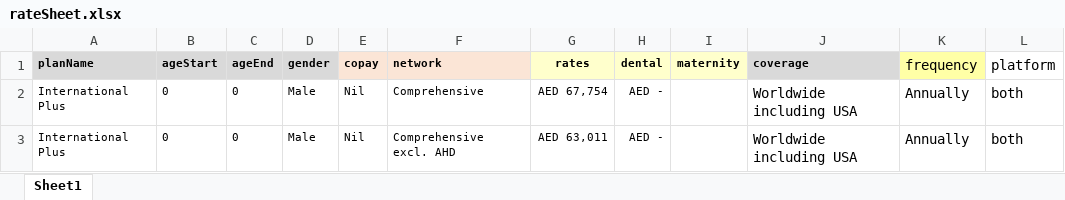
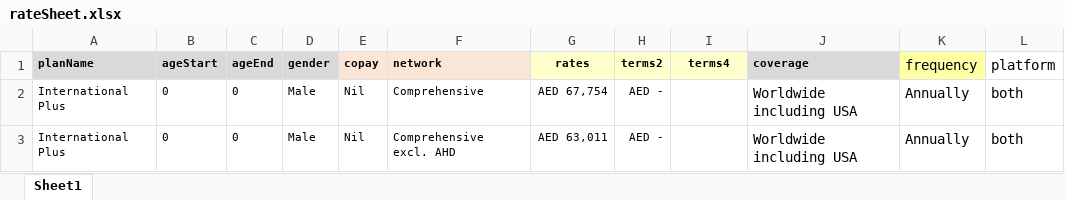
Before and after one commit to narinder123/saleslab_excel_parcel, an Excel workbook: Inputs/Cigna/rateSheet.xlsx, sheet Sheet1, drawn as a sheet; only a part is shown; values as stored, in another font and other column widths than the file's, no borders; charts and pictures and conditional formats not drawn; the diff names each change by its address in the sheet, - before the commit and + after, or states it on an @@ line.

```diff
--- a/Inputs/Cigna/rateSheet.xlsx (sheet Sheet1)
+++ b/Inputs/Cigna/rateSheet.xlsx (sheet Sheet1)
-H1: dental
+H1: terms2
-I1: maternity
+I1: terms4
```
Also changed, not shown: 31 other files.
